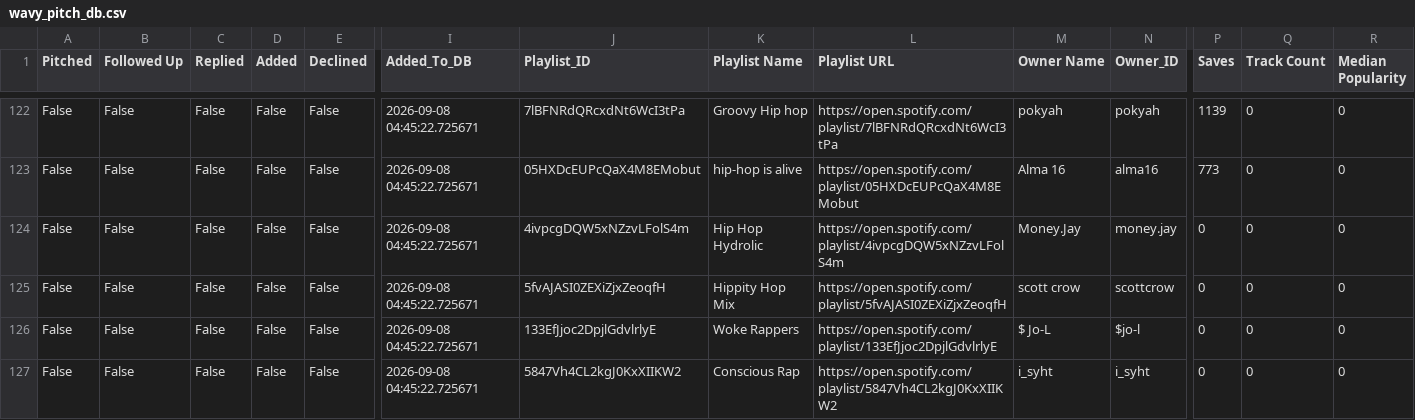
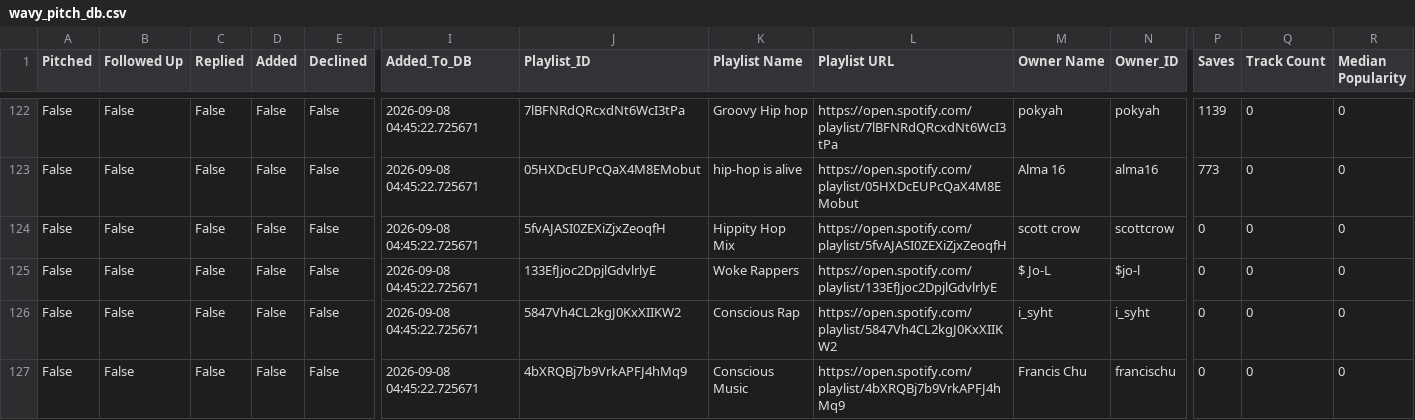
Before and after one commit to alexsamey95/wavypitch, a CSV file: wavy_pitch_db.csv, drawn as a sheet; only a part is shown, gaps mark what is left out; the shorter side is filled out with more unchanged rows; rows hold the shown columns only; the diff names each change by its address in the sheet, - before the commit and + after, or states it on an @@ line.

Commit message:
wavy pitch data: update wavy_pitch_db.csv

```diff
--- a/wavy_pitch_db.csv
+++ b/wavy_pitch_db.csv
-row 124: False | False | False | False | False | 2026-09-08 04:45:22.725671 | 4ivpcgDQW5xNZzvLFolS4m | Hip Hop Hydrolic | https://open.spotify.com/playlist/4ivpcgDQW5xNZzvLFolS4m | Money.Jay | money.jay | 0 | 0 | 0
```
